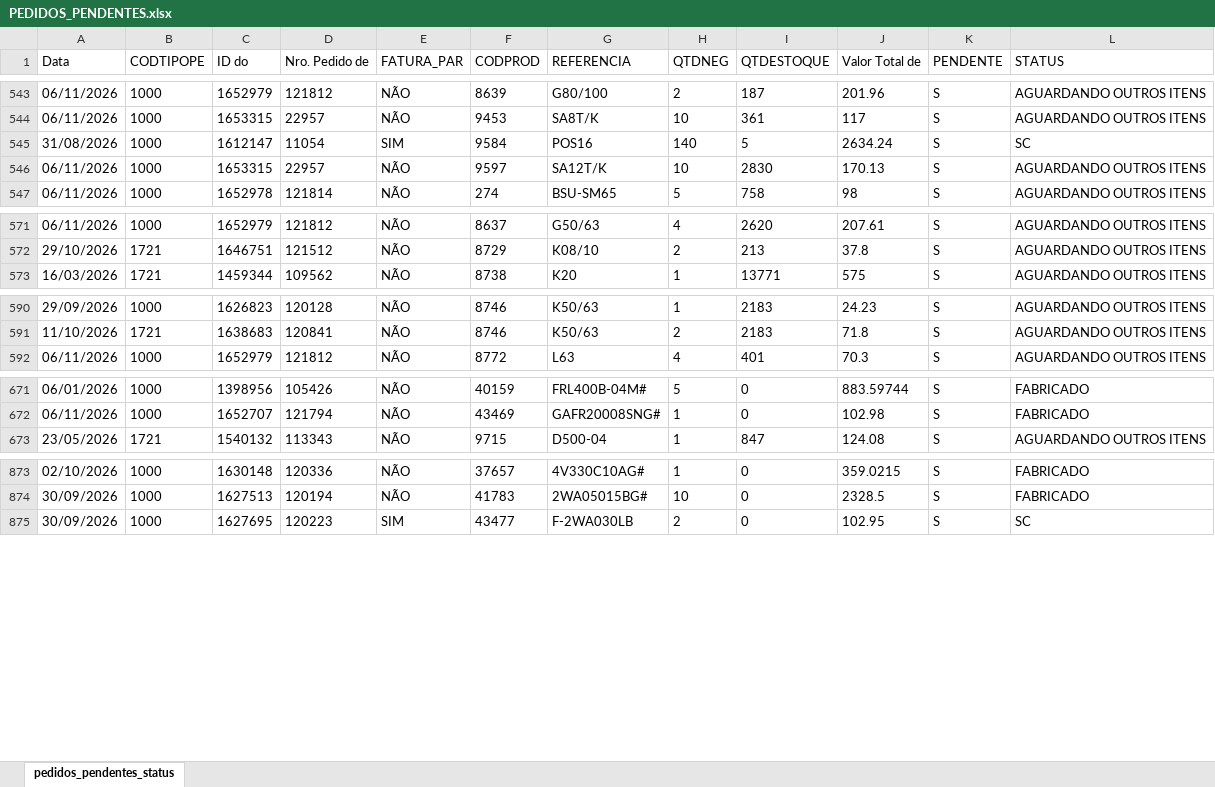
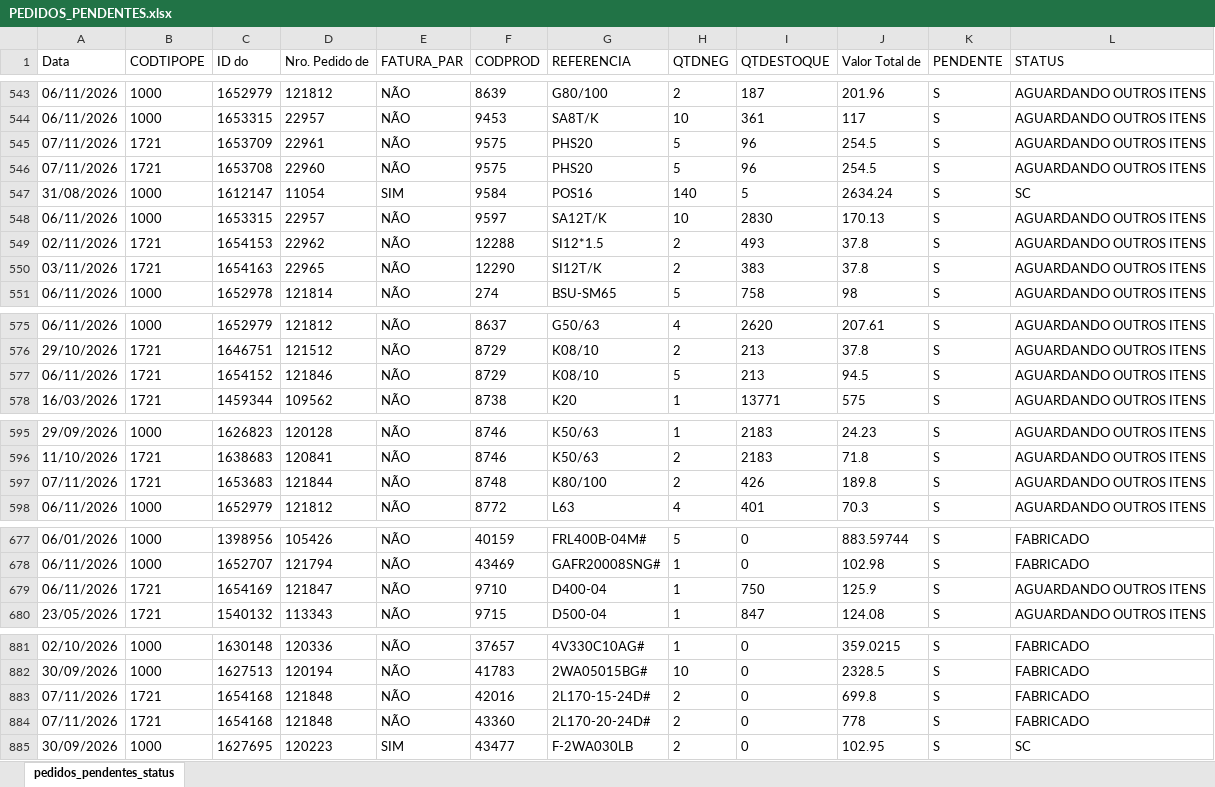
Before and after one commit to ghpcimp-wq/itens-pendentes, an Excel workbook: data/PEDIDOS_PENDENTES.xlsx, sheet pedidos_pendentes_status, drawn as a sheet; only a part is shown, gaps mark what is left out; values as stored, in another font and other column widths than the file's, no borders; charts and pictures not drawn; the diff covers the shown part only; the diff names each change by its address in the sheet, - before the commit and + after, or states it on an @@ line.

Commit message:
Atualiza pedidos pendentes 08/11/2026 22:01

```diff
--- a/data/PEDIDOS_PENDENTES.xlsx (sheet pedidos_pendentes_status)
+++ b/data/PEDIDOS_PENDENTES.xlsx (sheet pedidos_pendentes_status)
+row 545: 07/11/2026 | 1721 | 1653709 | 22961 | NÃO | 9575 | PHS20 | 5 | 96 | 254.5 | S | AGUARDANDO OUTROS ITENS
+row 546: 07/11/2026 | 1721 | 1653708 | 22960 | NÃO | 9575 | PHS20 | 5 | 96 | 254.5 | S | AGUARDANDO OUTROS ITENS
+row 549: 02/11/2026 | 1721 | 1654153 | 22962 | NÃO | 12288 | SI12*1.5 | 2 | 493 | 37.8 | S | AGUARDANDO OUTROS ITENS
+row 550: 03/11/2026 | 1721 | 1654163 | 22965 | NÃO | 12290 | SI12T/K | 2 | 383 | 37.8 | S | AGUARDANDO OUTROS ITENS
+row 577: 06/11/2026 | 1721 | 1654152 | 121846 | NÃO | 8729 | K08/10 | 5 | 213 | 94.5 | S | AGUARDANDO OUTROS ITENS
+row 597: 07/11/2026 | 1721 | 1653683 | 121844 | NÃO | 8748 | K80/100 | 2 | 426 | 189.8 | S | AGUARDANDO OUTROS ITENS
+row 679: 06/11/2026 | 1721 | 1654169 | 121847 | NÃO | 9710 | D400-04 | 1 | 750 | 125.9 | S | AGUARDANDO OUTROS ITENS
+row 883: 07/11/2026 | 1721 | 1654168 | 121848 | NÃO | 42016 | 2L170-15-24D# | 2 | 0 | 699.8 | S | FABRICADO
+row 884: 07/11/2026 | 1721 | 1654168 | 121848 | NÃO | 43360 | 2L170-20-24D# | 2 | 0 | 778 | S | FABRICADO
```
Also changed, not shown: 1 added row elsewhere in this sheet.
